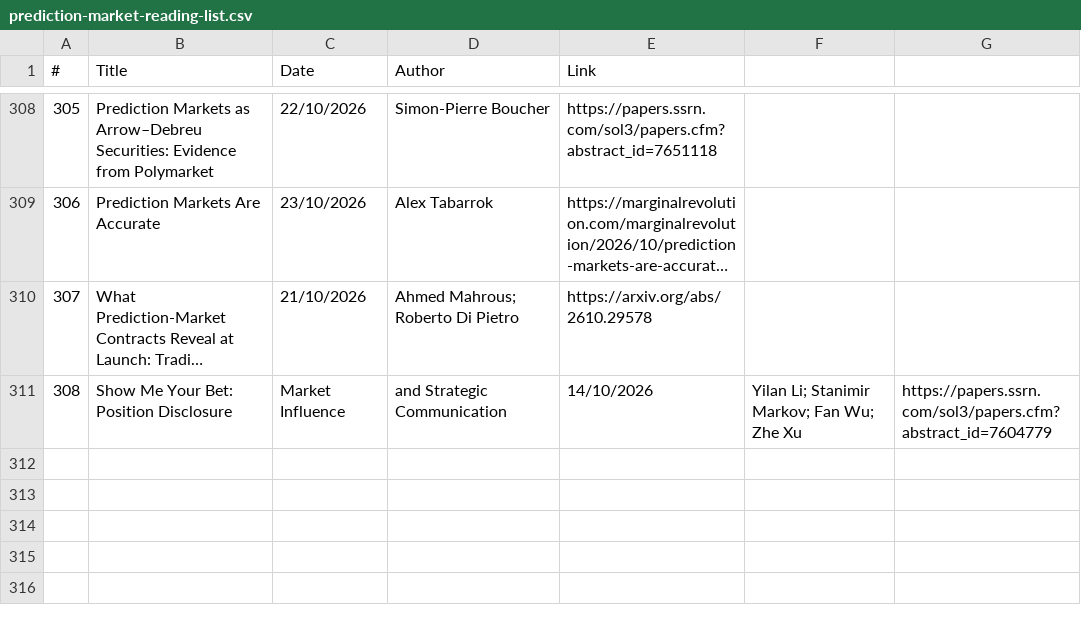
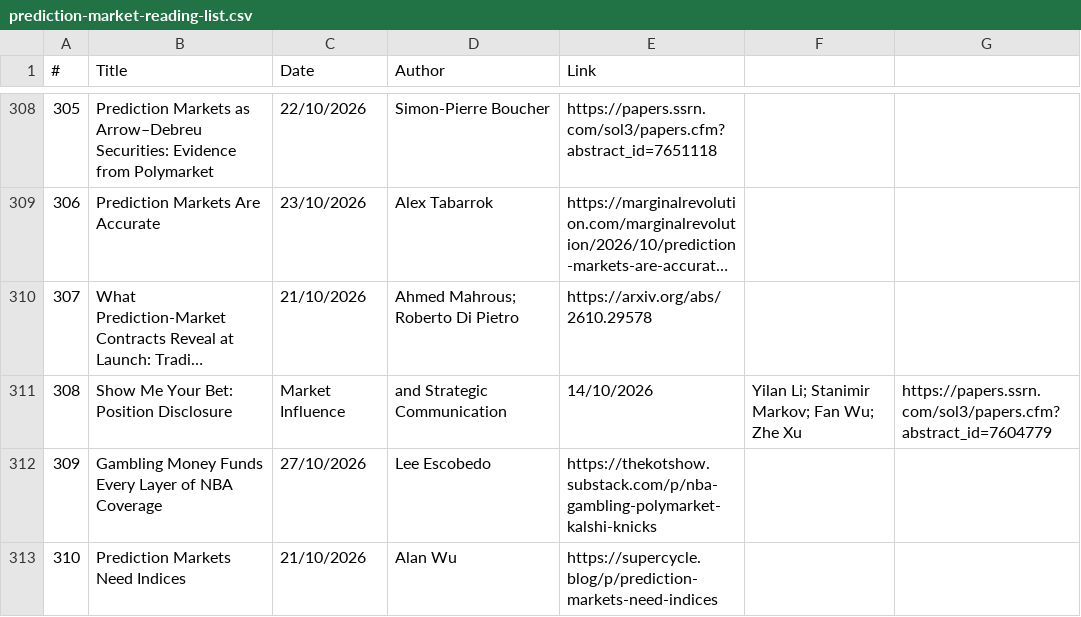
Before and after one commit to michaellwy/onprediction, a CSV file: prediction-market-reading-list.csv, drawn as a sheet; only a part is shown, gaps mark what is left out; long unchanged cells end in …; the diff names each change by its address in the sheet, - before the commit and + after, or states it on an @@ line.

Commit message:
Add articles 309-310: NBA gambling money and prediction market indices

```diff
--- a/prediction-market-reading-list.csv
+++ b/prediction-market-reading-list.csv
+row 312: 309 | Gambling Money Funds Every Layer of NBA Coverage | 27/10/2026 | Lee Escobedo | https://thekotshow.substack.com/p/nba-gambling-polymarket-kalshi-knicks
+row 313: 310 | Prediction Markets Need Indices | 21/10/2026 | Alan Wu | https://supercycle.blog/p/prediction-markets-need-indices
```
Also changed, not shown: 7 other files.
